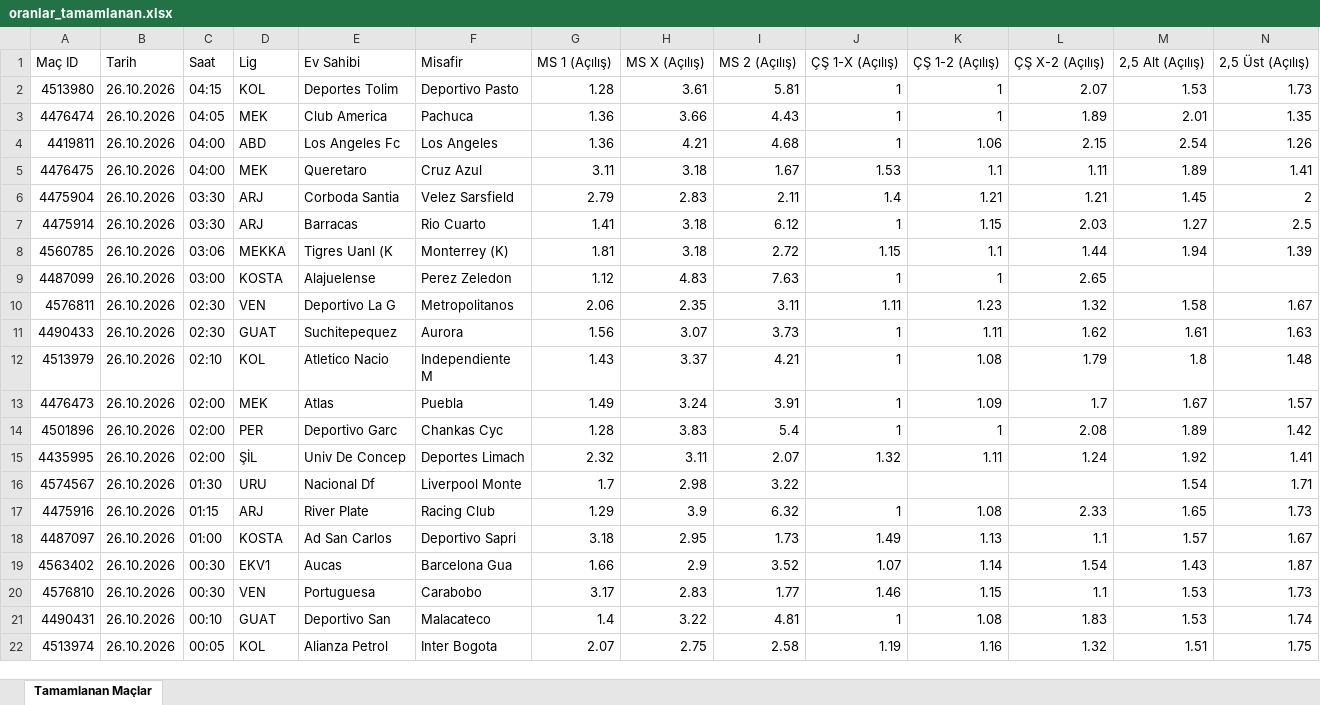
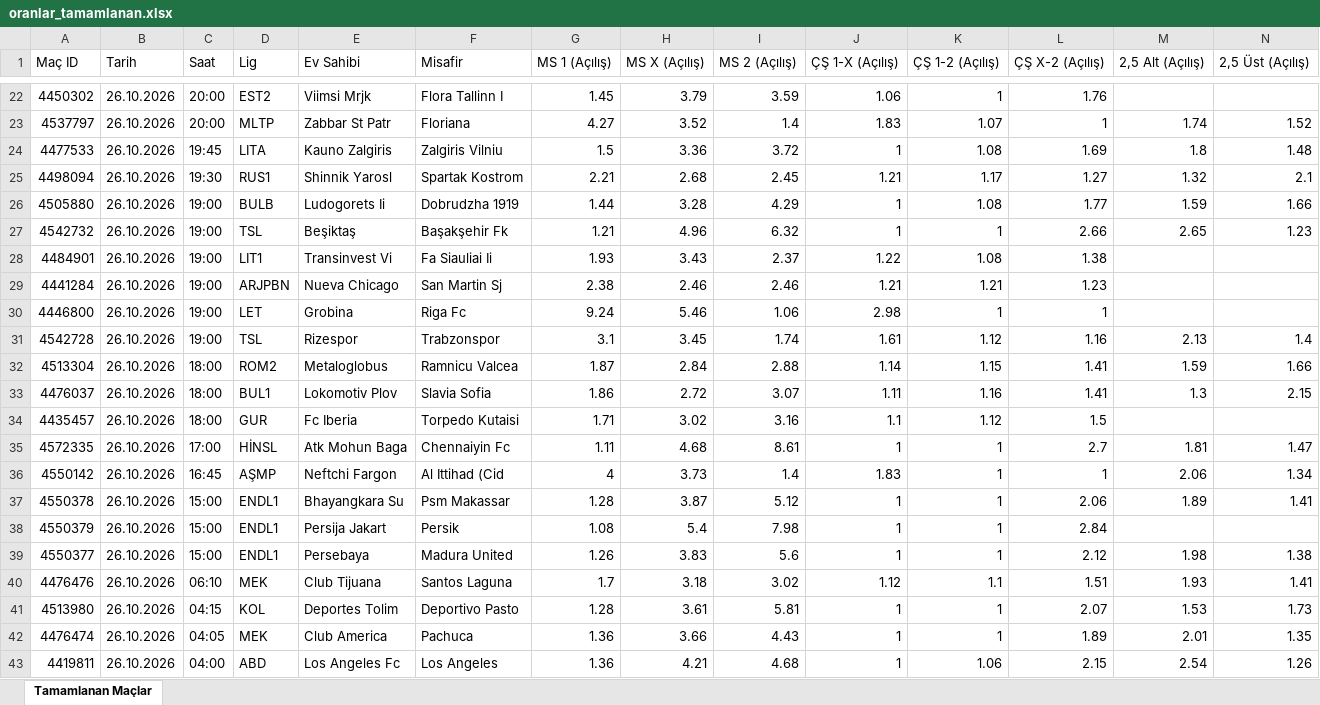
Before and after one commit to MuSa60-12/mackolik-oranlar, an Excel workbook: oranlar_tamamlanan.xlsx, sheet Tamamlanan Maçlar, drawn as a sheet; only a part is shown, gaps mark what is left out; the shorter side is filled out with more unchanged rows; values as stored, in another font and other column widths than the file's, no borders; rows hold the shown columns only; the diff covers the shown part only; the diff names each change by its address in the sheet, - before the commit and + after, or states it on an @@ line.

```diff
--- a/oranlar_tamamlanan.xlsx (sheet Tamamlanan Maçlar)
+++ b/oranlar_tamamlanan.xlsx (sheet Tamamlanan Maçlar)
+row 22: 4450302 | 26.10.2026 | 20:00 | EST2 | Viimsi Mrjk | Flora Tallinn I | 1.45 | 3.79 | 3.59 | 1.06 | 1 | 1.76
+row 23: 4537797 | 26.10.2026 | 20:00 | MLTP | Zabbar St Patr | Floriana | 4.27 | 3.52 | 1.4 | 1.83 | 1.07 | 1 | 1.74 | 1.52
+row 24: 4477533 | 26.10.2026 | 19:45 | LITA | Kauno Zalgiris | Zalgiris Vilniu | 1.5 | 3.36 | 3.72 | 1 | 1.08 | 1.69 | 1.8 | 1.48
+row 25: 4498094 | 26.10.2026 | 19:30 | RUS1 | Shinnik Yarosl | Spartak Kostrom | 2.21 | 2.68 | 2.45 | 1.21 | 1.17 | 1.27 | 1.32 | 2.1
+row 26: 4505880 | 26.10.2026 | 19:00 | BULB | Ludogorets Ii | Dobrudzha 1919 | 1.44 | 3.28 | 4.29 | 1 | 1.08 | 1.77 | 1.59 | 1.66
+row 27: 4542732 | 26.10.2026 | 19:00 | TSL | Beşiktaş | Başakşehir Fk | 1.21 | 4.96 | 6.32 | 1 | 1 | 2.66 | 2.65 | 1.23
+row 28: 4484901 | 26.10.2026 | 19:00 | LIT1 | Transinvest Vi | Fa Siauliai Ii | 1.93 | 3.43 | 2.37 | 1.22 | 1.08 | 1.38
+row 29: 4441284 | 26.10.2026 | 19:00 | ARJPBN | Nueva Chicago | San Martin Sj | 2.38 | 2.46 | 2.46 | 1.21 | 1.21 | 1.23
+row 30: 4446800 | 26.10.2026 | 19:00 | LET | Grobina | Riga Fc | 9.24 | 5.46 | 1.06 | 2.98 | 1 | 1
+row 31: 4542728 | 26.10.2026 | 19:00 | TSL | Rizespor | Trabzonspor | 3.1 | 3.45 | 1.74 | 1.61 | 1.12 | 1.16 | 2.13 | 1.4
+row 32: 4513304 | 26.10.2026 | 18:00 | ROM2 | Metaloglobus | Ramnicu Valcea | 1.87 | 2.84 | 2.88 | 1.14 | 1.15 | 1.41 | 1.59 | 1.66
+row 33: 4476037 | 26.10.2026 | 18:00 | BUL1 | Lokomotiv Plov | Slavia Sofia | 1.86 | 2.72 | 3.07 | 1.11 | 1.16 | 1.41 | 1.3 | 2.15
+row 34: 4435457 | 26.10.2026 | 18:00 | GUR | Fc Iberia | Torpedo Kutaisi | 1.71 | 3.02 | 3.16 | 1.1 | 1.12 | 1.5
+row 35: 4572335 | 26.10.2026 | 17:00 | HİNSL | Atk Mohun Baga | Chennaiyin Fc | 1.11 | 4.68 | 8.61 | 1 | 1 | 2.7 | 1.81 | 1.47
+row 36: 4550142 | 26.10.2026 | 16:45 | AŞMP | Neftchi Fargon | Al Ittihad (Cid | 4 | 3.73 | 1.4 | 1.83 | 1 | 1 | 2.06 | 1.34
+row 37: 4550378 | 26.10.2026 | 15:00 | ENDL1 | Bhayangkara Su | Psm Makassar | 1.28 | 3.87 | 5.12 | 1 | 1 | 2.06 | 1.89 | 1.41
+row 38: 4550379 | 26.10.2026 | 15:00 | ENDL1 | Persija Jakart | Persik | 1.08 | 5.4 | 7.98 | 1 | 1 | 2.84
+row 39: 4550377 | 26.10.2026 | 15:00 | ENDL1 | Persebaya | Madura United | 1.26 | 3.83 | 5.6 | 1 | 1 | 2.12 | 1.98 | 1.38
+row 40: 4476476 | 26.10.2026 | 06:10 | MEK | Club Tijuana | Santos Laguna | 1.7 | 3.18 | 3.02 | 1.12 | 1.1 | 1.51 | 1.93 | 1.41
```
Also changed, not shown: 20 added rows elsewhere in this sheet, oranlar_yaklasan.xlsx.
